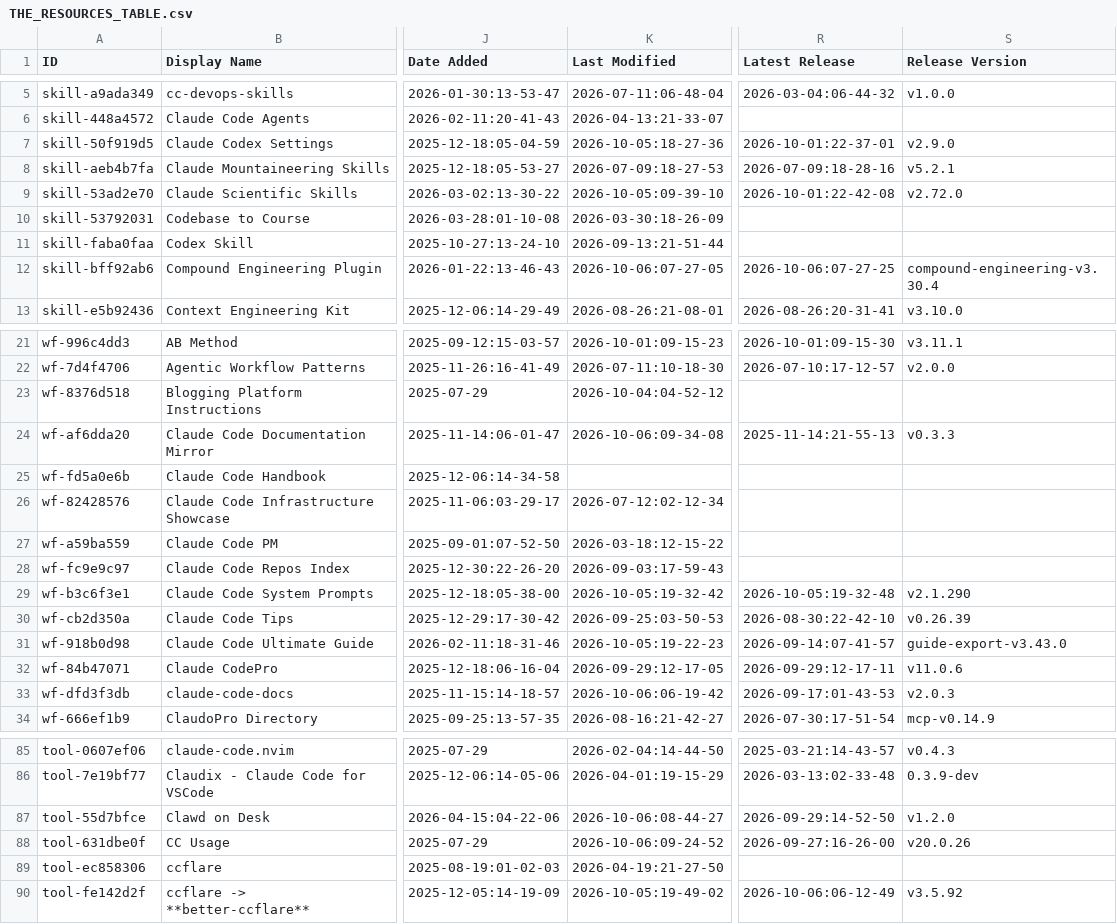
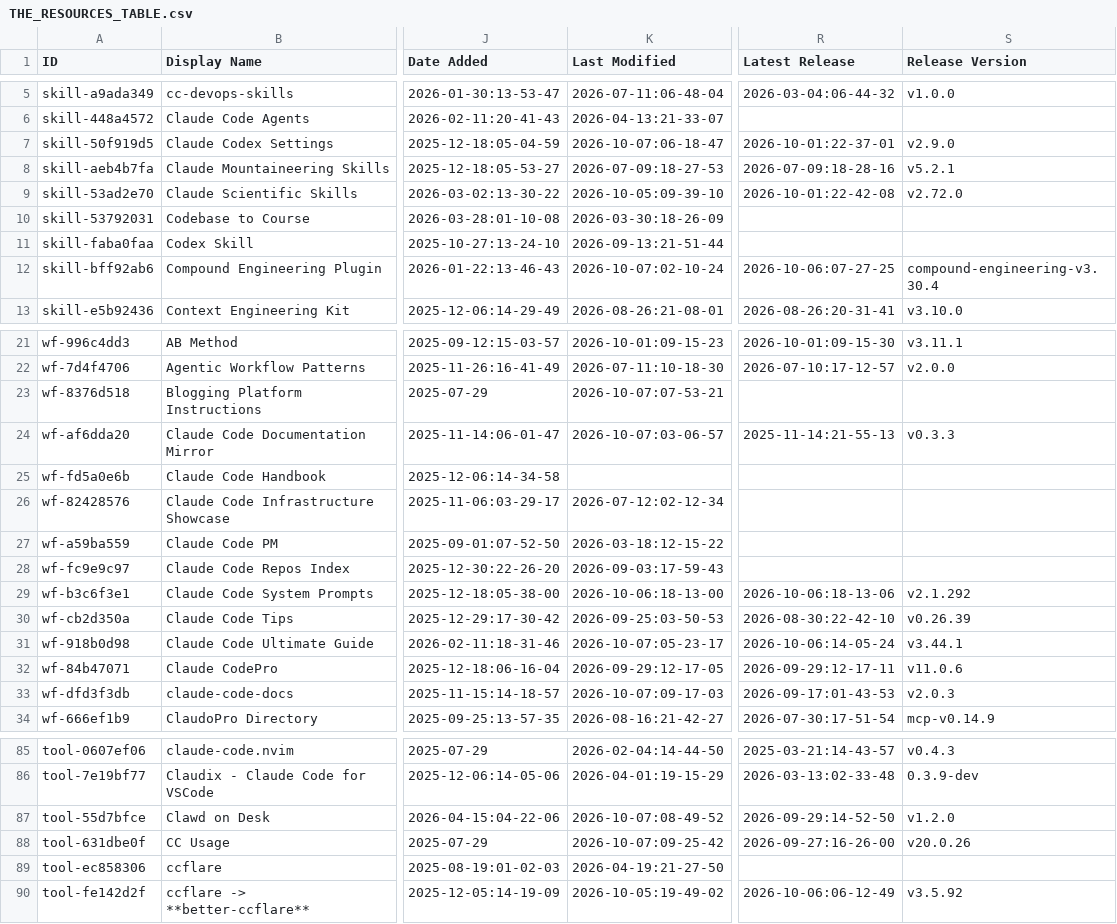
Before and after one commit to ats-kinoshita-iso/awesome-claude-code, a CSV file: THE_RESOURCES_TABLE.csv, drawn as a sheet; only a part is shown, gaps mark what is left out; the diff covers the shown part only; the diff names each change by its address in the sheet, - before the commit and + after, or states it on an @@ line.

```diff
--- a/THE_RESOURCES_TABLE.csv
+++ b/THE_RESOURCES_TABLE.csv
-K7 (Last Modified): 2026-10-05:18-27-36
+K7 (Last Modified): 2026-10-07:06-18-47
-K12 (Last Modified): 2026-10-06:07-27-05
+K12 (Last Modified): 2026-10-07:02-10-24
-K23 (Last Modified): 2026-10-04:04-52-12
+K23 (Last Modified): 2026-10-07:07-53-21
-K24 (Last Modified): 2026-10-06:09-34-08
+K24 (Last Modified): 2026-10-07:03-06-57
-K29 (Last Modified): 2026-10-05:19-32-42
+K29 (Last Modified): 2026-10-06:18-13-00
-R29 (Latest Release): 2026-10-05:19-32-48
+R29 (Latest Release): 2026-10-06:18-13-06
-S29 (Release Version): v2.1.290
+S29 (Release Version): v2.1.292
-K31 (Last Modified): 2026-10-05:19-22-23
+K31 (Last Modified): 2026-10-07:05-23-17
-R31 (Latest Release): 2026-09-14:07-41-57
+R31 (Latest Release): 2026-10-06:14-05-24
-S31 (Release Version): guide-export-v3.43.0
+S31 (Release Version): v3.44.1
-K33 (Last Modified): 2026-10-06:06-19-42
+K33 (Last Modified): 2026-10-07:09-17-03
-K87 (Last Modified): 2026-10-06:08-44-27
+K87 (Last Modified): 2026-10-07:08-49-52
-K88 (Last Modified): 2026-10-06:09-24-52
+K88 (Last Modified): 2026-10-07:09-25-42
```
Also changed, not shown: 50 edited cells elsewhere in this file.
